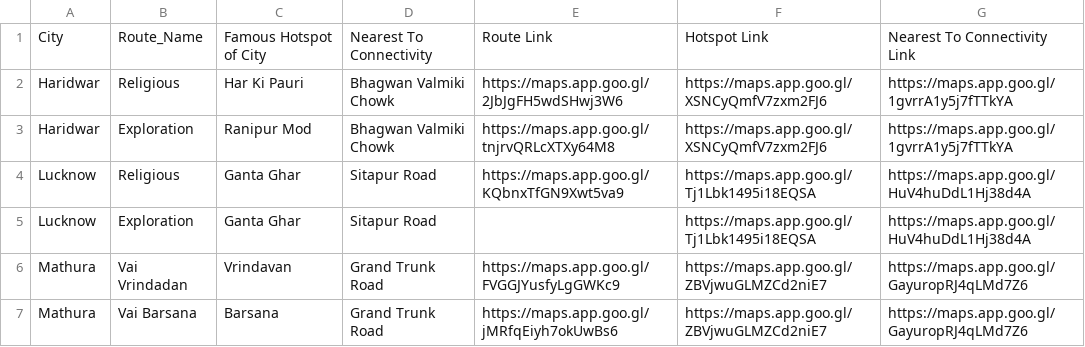
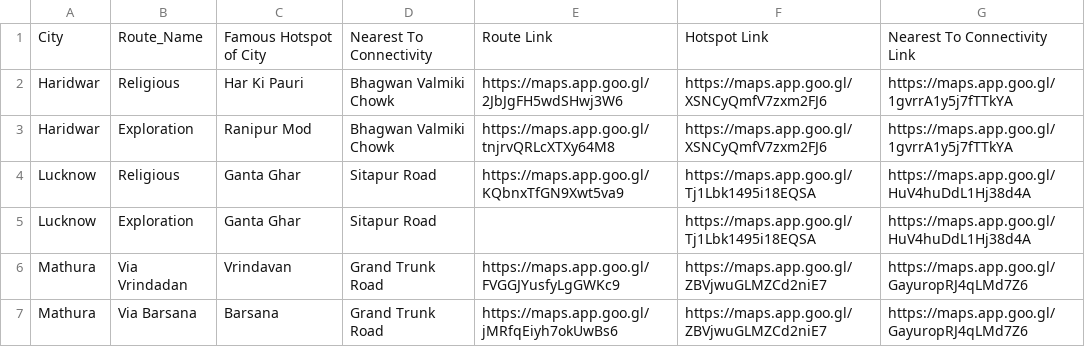
Before and after one commit to A-maitreya/SaarthiCsv, a CSV file: data/routes.csv, drawn as a sheet.

Commit message:
Update routes.csv

```diff
--- a/data/routes.csv
+++ b/data/routes.csv
@@ -5,3 +5,3 @@ Lucknow,Religious ,Ganta Ghar,Sitapur Road,https://maps.app.goo.gl/KQbnxTfGN9Xwt
 Lucknow,Exploration ,Ganta Ghar,Sitapur Road,,https://maps.app.goo.gl/Tj1Lbk1495i18EQSA,https://maps.app.goo.gl/HuV4huDdL1Hj38d4A,,,
-Mathura,Vai Vrindadan,Vrindavan,Grand Trunk Road,https://maps.app.goo.gl/FVGGJYusfyLgGWKc9,https://maps.app.goo.gl/ZBVjwuGLMZCd2niE7,https://maps.app.goo.gl/GayuropRJ4qLMd7Z6,,,
-Mathura,Vai Barsana,Barsana,Grand Trunk Road,https://maps.app.goo.gl/jMRfqEiyh7okUwBs6,https://maps.app.goo.gl/ZBVjwuGLMZCd2niE7,https://maps.app.goo.gl/GayuropRJ4qLMd7Z6,,,
+Mathura,Via Vrindadan,Vrindavan,Grand Trunk Road,https://maps.app.goo.gl/FVGGJYusfyLgGWKc9,https://maps.app.goo.gl/ZBVjwuGLMZCd2niE7,https://maps.app.goo.gl/GayuropRJ4qLMd7Z6,,,
+Mathura,Via Barsana,Barsana,Grand Trunk Road,https://maps.app.goo.gl/jMRfqEiyh7okUwBs6,https://maps.app.goo.gl/ZBVjwuGLMZCd2niE7,https://maps.app.goo.gl/GayuropRJ4qLMd7Z6,,,
```
